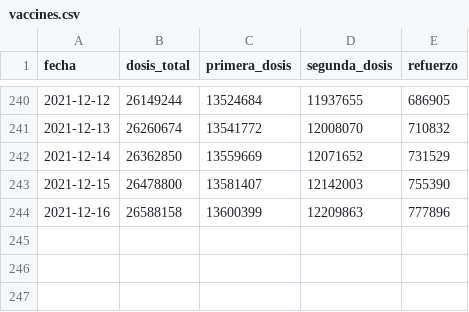
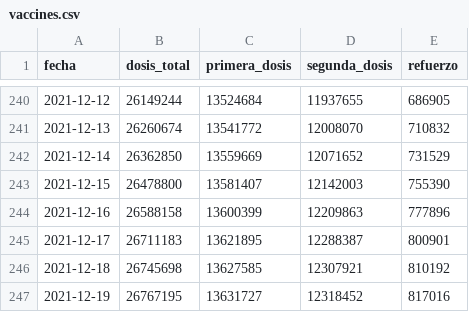
Before and after one commit to anthonymanotoa/covid-ec, a CSV file: data/processed/sql/vaccines.csv, drawn as a sheet; only a part is shown, gaps mark what is left out.

```diff
--- a/data/processed/sql/vaccines.csv
+++ b/data/processed/sql/vaccines.csv
@@ -244 +244,4 @@ fecha,dosis_total,primera_dosis,segunda_dosis,refuerzo
 2021-12-16,26588158,13600399,12209863,777896
+2021-12-17,26711183,13621895,12288387,800901
+2021-12-18,26745698,13627585,12307921,810192
+2021-12-19,26767195,13631727,12318452,817016
```
Also changed, not shown: data/processed/sql/deaths.csv, data/processed/sql/positives.csv, 14 other files.
